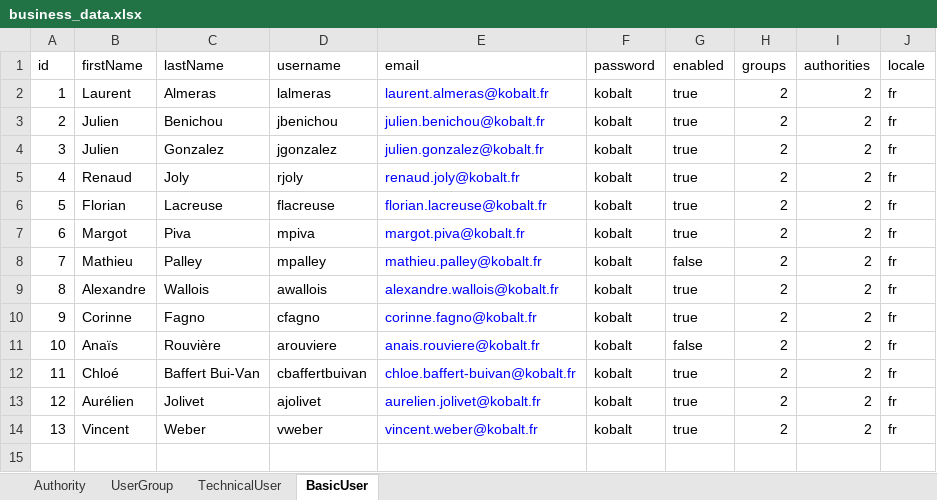
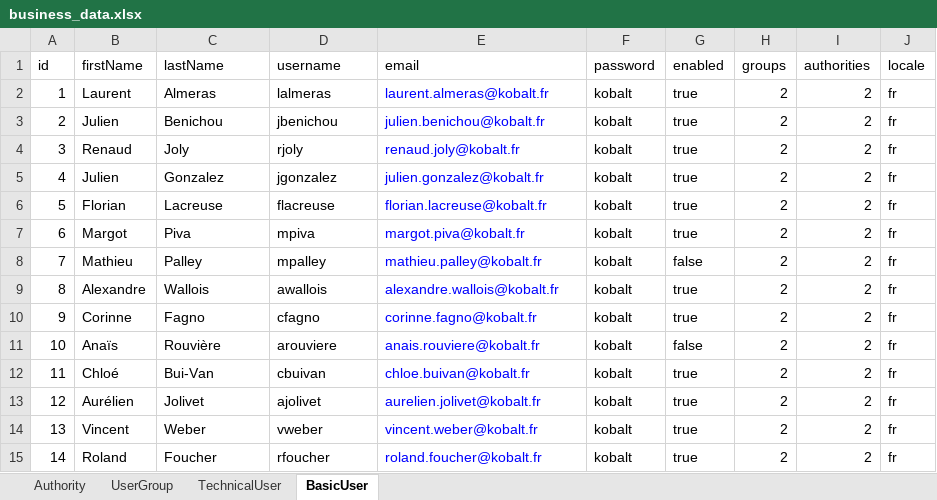
Before and after one commit to igloo-project/igloo-parent, an Excel workbook: basic-application/basic-application-back/src/main/resources/init/business_data.xlsx, sheet BasicUser, drawn as a sheet; values as stored, in another font and other column widths than the file's, no borders; table styles not drawn; addresses are those after the commit; the diff names each change by its address in the sheet, - before the commit and + after, or states it on an @@ line.

Commit message:
BasicApp: update business data xlsx

```diff
--- a/basic-application/basic-application-back/src/main/resources/init/business_data.xlsx (sheet BasicUser)
+++ b/basic-application/basic-application-back/src/main/resources/init/business_data.xlsx (sheet BasicUser)
@@ row 5 moved to row 4: 3 @@
@@ column A (id) renumbered in row 5 @@
-C12 (lastName): Baffert Bui-Van
+C12 (lastName): Bui-Van
-D12 (username): cbaffertbuivan
+D12 (username): cbuivan
-E12 (email): chloe.baffert-buivan@kobalt.fr
+E12 (email): chloe.buivan@kobalt.fr
+row 15: 14 | Roland | Foucher | rfoucher | roland.foucher@kobalt.fr | kobalt | true | 2 | 2 | fr
```
